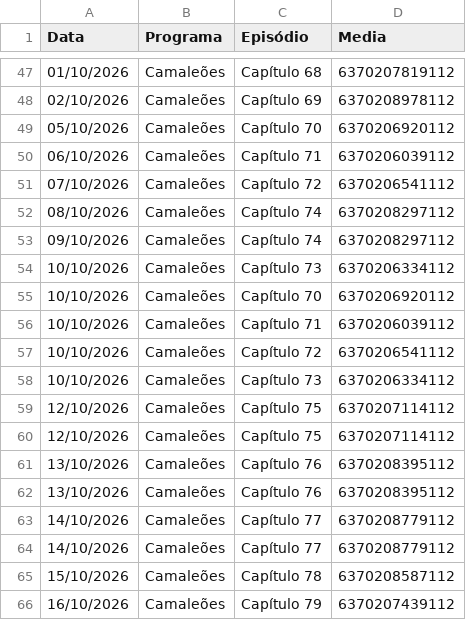
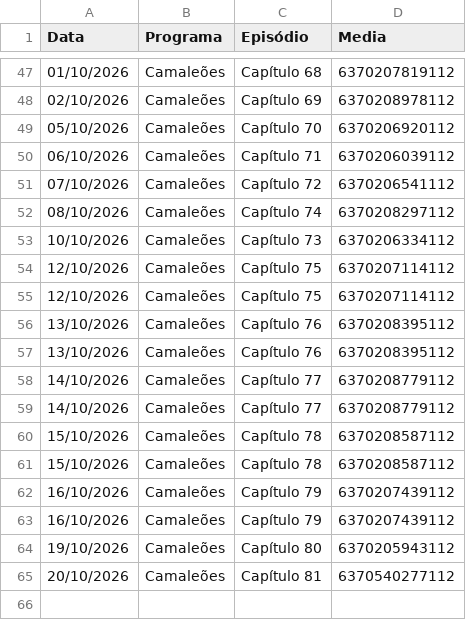
Before and after one commit to henriquerossi/Grade-SBTNovelas, a CSV file: programas/Camaleões.csv, drawn as a sheet; only a part is shown, gaps mark what is left out.

```diff
--- a/programas/Camaleões.csv
+++ b/programas/Camaleões.csv
@@ -52,7 +52,2 @@
 08/10/2026,Camaleões,Capítulo 74,6370208297112
-09/10/2026,Camaleões,Capítulo 74,6370208297112
-10/10/2026,Camaleões,Capítulo 73,6370206334112
-10/10/2026,Camaleões,Capítulo 70,6370206920112
-10/10/2026,Camaleões,Capítulo 71,6370206039112
-10/10/2026,Camaleões,Capítulo 72,6370206541112
 10/10/2026,Camaleões,Capítulo 73,6370206334112
@@ -65,2 +60,6 @@
 15/10/2026,Camaleões,Capítulo 78,6370208587112
+15/10/2026,Camaleões,Capítulo 78,6370208587112
 16/10/2026,Camaleões,Capítulo 79,6370207439112
+16/10/2026,Camaleões,Capítulo 79,6370207439112
+19/10/2026,Camaleões,Capítulo 80,6370205943112
+20/10/2026,Camaleões,Capítulo 81,6370540277112
```
Also changed, not shown: programas/Abigail.csv, programas/Para_Te_Ver_Melhor.csv, 3 other files.
